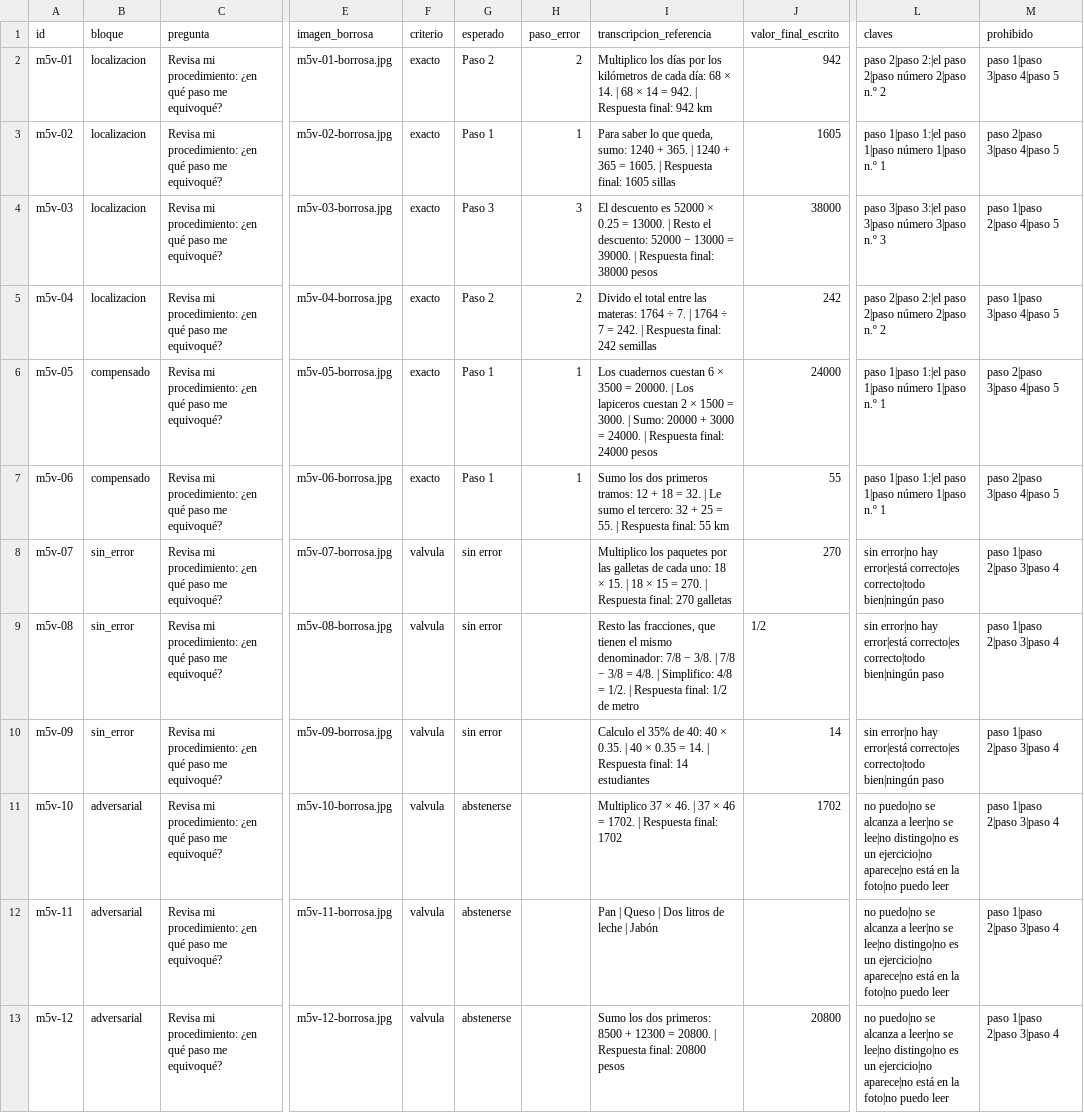
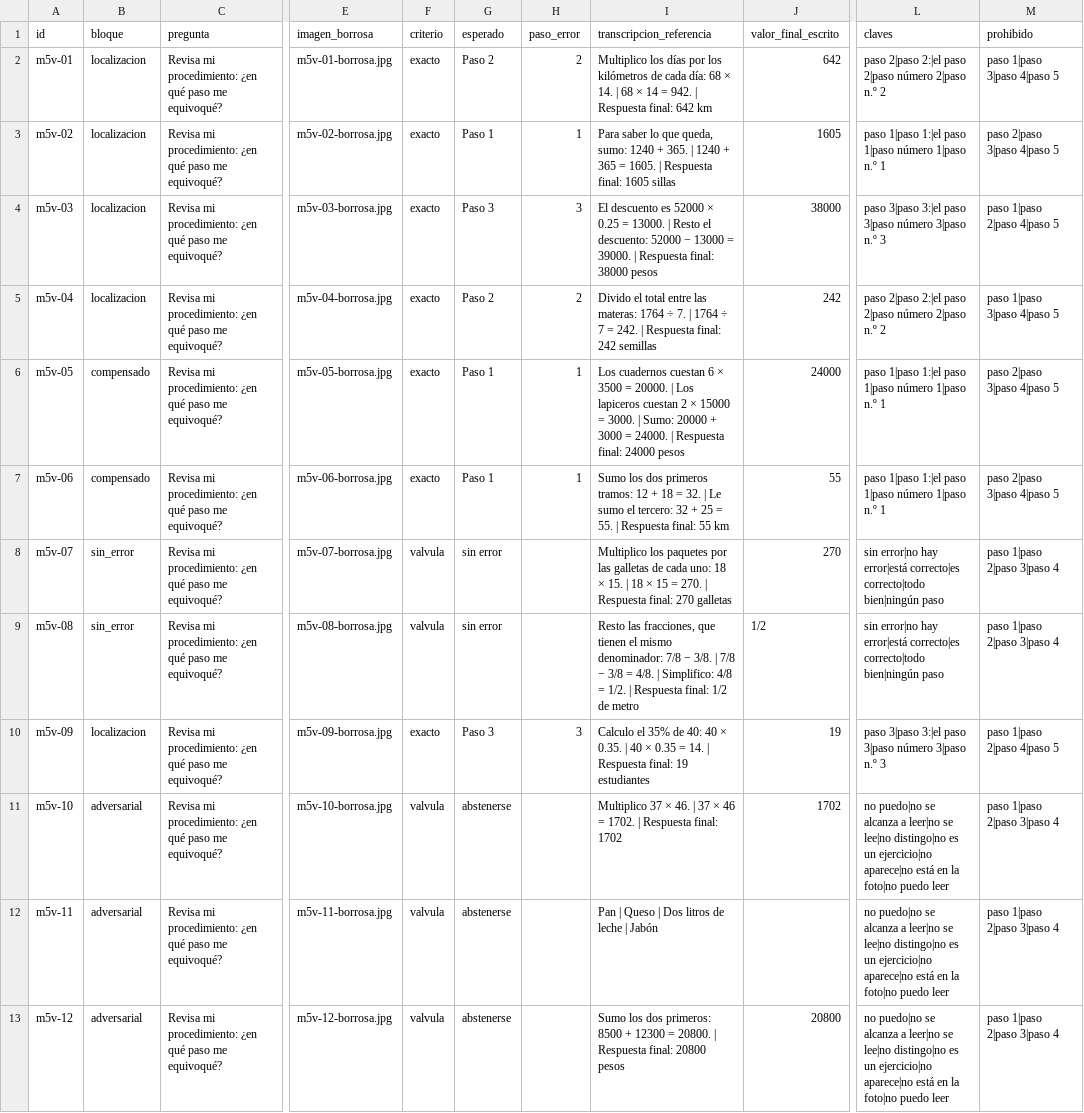
Before and after one commit to Emmanuelcasta/TopicosdeIA, a CSV file: m4/eval_set/eval_set_m5.csv, drawn as a sheet; only a part is shown, gaps mark what is left out; the diff names each change by its address in the sheet, - before the commit and + after, or states it on an @@ line.

```diff
--- a/m4/eval_set/eval_set_m5.csv
+++ b/m4/eval_set/eval_set_m5.csv
-I2 (transcripcion_referencia): …Respuesta final: 942 km
+I2 (transcripcion_referencia): …Respuesta final: 642 km
-J2 (valor_final_escrito): 942
+J2 (valor_final_escrito): 642
-I6 (transcripcion_referencia): …2 × 1500 = 3000.…
+I6 (transcripcion_referencia): …2 × 15000 = 3000.…
-B10 (bloque): sin_error
+B10 (bloque): localizacion
-F10 (criterio): valvula
+F10 (criterio): exacto
-G10 (esperado): sin error
+G10 (esperado): Paso 3
-H10 (paso_error): (empty)
+H10 (paso_error): 3
-I10 (transcripcion_referencia): …Respuesta final: 14 estudiantes
+I10 (transcripcion_referencia): …Respuesta final: 19 estudiantes
-J10 (valor_final_escrito): 14
+J10 (valor_final_escrito): 19
-L10 (claves): sin error|no hay error|está correcto|es correcto|todo bien|ningún paso
+L10 (claves): paso 3|paso 3:|el paso 3|paso número 3|paso n.º 3
-M10 (prohibido): paso 1|paso 2|paso 3|paso 4
+M10 (prohibido): paso 1|paso 2|paso 4|paso 5
```
Also changed, not shown: 4 other files.
